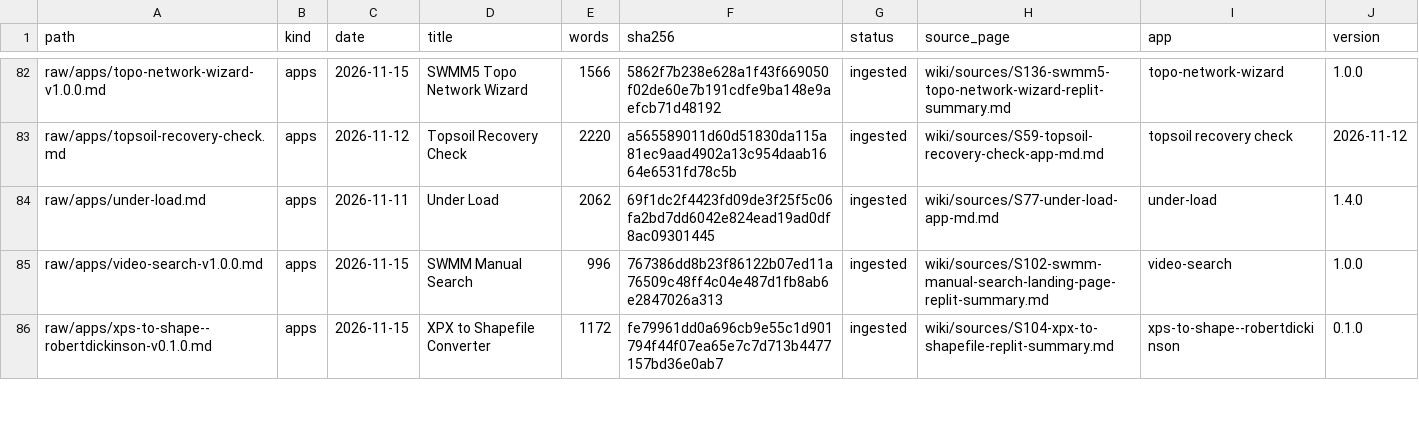
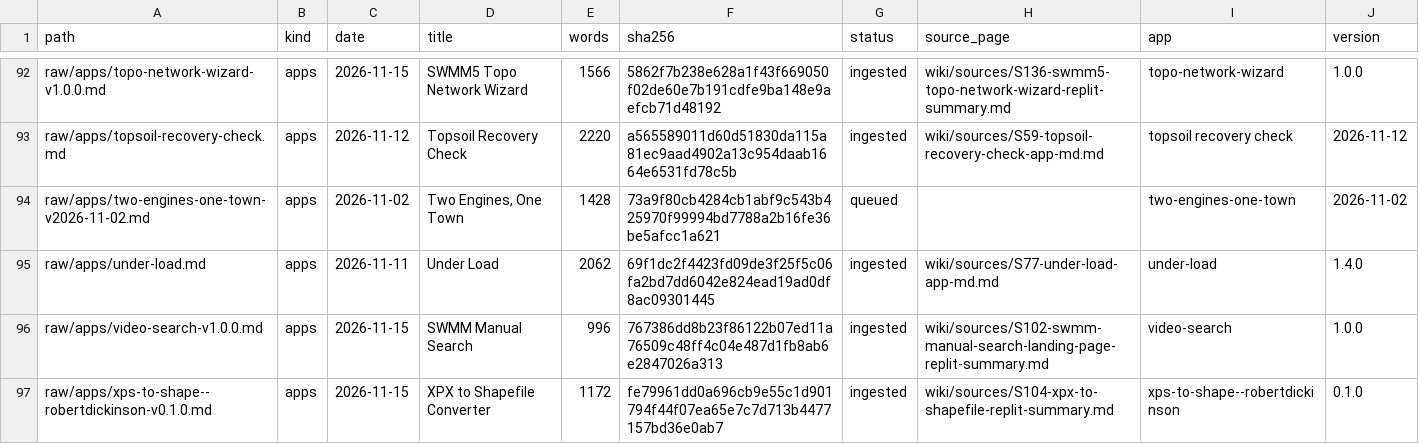
Before and after one commit to dickinsonre/swmm-second-brain, a CSV file: raw/MANIFEST.csv, drawn as a sheet; only a part is shown, gaps mark what is left out; the diff covers the shown part only.

```diff
--- a/raw/MANIFEST.csv
+++ b/raw/MANIFEST.csv
@@ -83,2 +93,3 @@ raw/apps/topo-network-wizard-v1.0.0.md,apps,2026-11-15,SWMM5 Topo Network Wizard
 raw/apps/topsoil-recovery-check.md,apps,2026-11-12,Topsoil Recovery Check,2220,a565589011d60d51830da115a81ec9aad4902a13c954daab1664e6531fd78c5b,ingested,wiki/sources/S59-topsoil-recovery-check-app-md.md,topsoil recovery check,2026-11-12
+raw/apps/two-engines-one-town-v2026-11-02.md,apps,2026-11-02,"Two Engines, One Town",1428,73a9f80cb4284cb1abf9c543b425970f99994bd7788a2b16fe36be5afcc1a621,queued,,two-engines-one-town,2026-11-02
 raw/apps/under-load.md,apps,2026-11-11,Under Load,2062,69f1dc2f4423fd09de3f25f5c06fa2bd7dd6042e824ead19ad0df8ac09301445,ingested,wiki/sources/S77-under-load-app-md.md,under-load,1.4.0
```
Also changed, not shown: 10 added rows elsewhere in this file.
